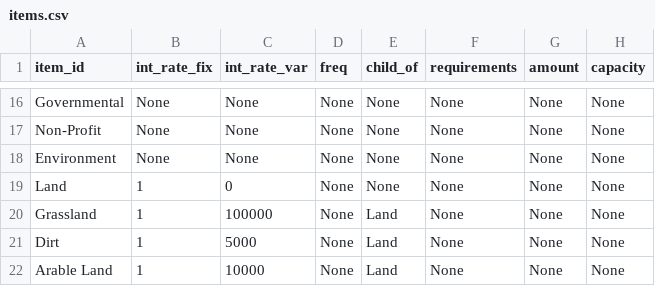
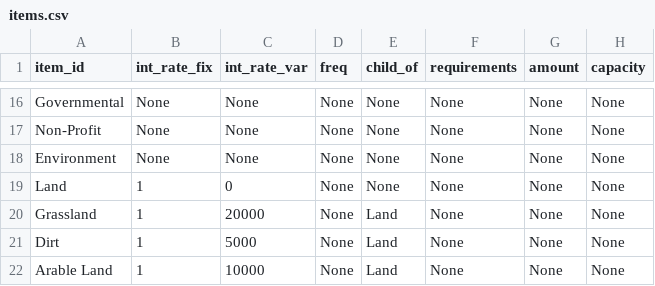
Before and after one commit to ralexander11/acct_legacy, a CSV file: data/items.csv, drawn as a sheet; only a part is shown, gaps mark what is left out; the diff names each change by its address in the sheet, - before the commit and + after, or states it on an @@ line.

Commit message:
Reduced Grassland to 20k and cleaned up util table

```diff
--- a/data/items.csv
+++ b/data/items.csv
-C20 (int_rate_var): 100000
+C20 (int_rate_var): 20000
```
Also changed, not shown: 1 other file.
